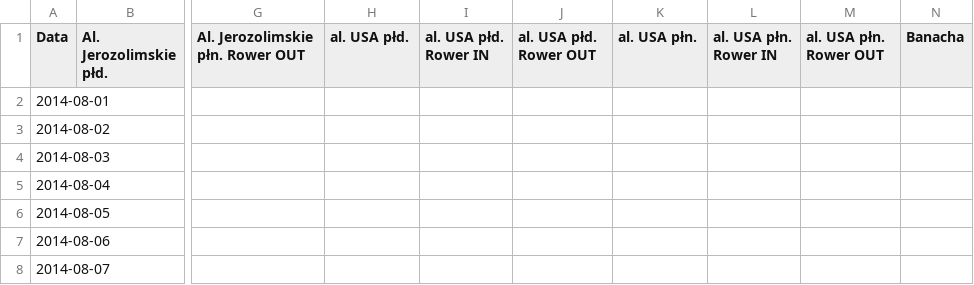
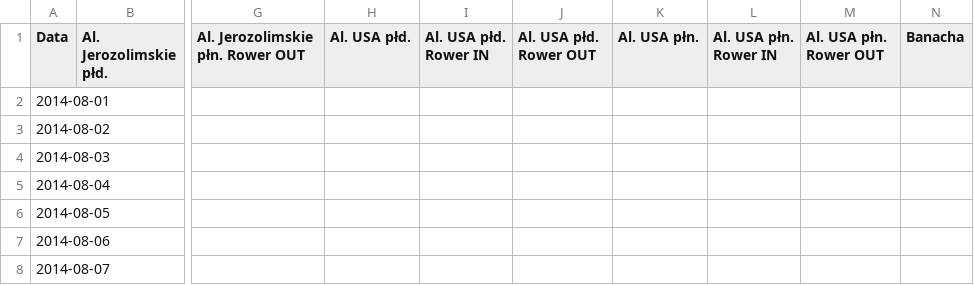
Before and after one commit to pawlowska/shiny-server, a CSV file: rowery/dane/dane_201408_20170925.csv, drawn as a sheet; only a part is shown, gaps mark what is left out; the diff names each change by its address in the sheet, - before the commit and + after, or states it on an @@ line.

```diff
--- a/rowery/dane/dane_201408_20170925.csv
+++ b/rowery/dane/dane_201408_20170925.csv
-H1: al. USA płd.
+H1: Al. USA płd.
-I1: al. USA płd. Rower IN
+I1: Al. USA płd. Rower IN
-J1: al. USA płd. Rower OUT
+J1: Al. USA płd. Rower OUT
-K1: al. USA płn.
+K1: Al. USA płn.
-L1: al. USA płn. Rower IN
+L1: Al. USA płn. Rower IN
-M1: al. USA płn. Rower OUT
+M1: Al. USA płn. Rower OUT
```
Also changed, not shown: rowery/dane/dane_polaczone.csv, rowery/dane/dane_polaczone_zsumowane.csv, 23 other files.
